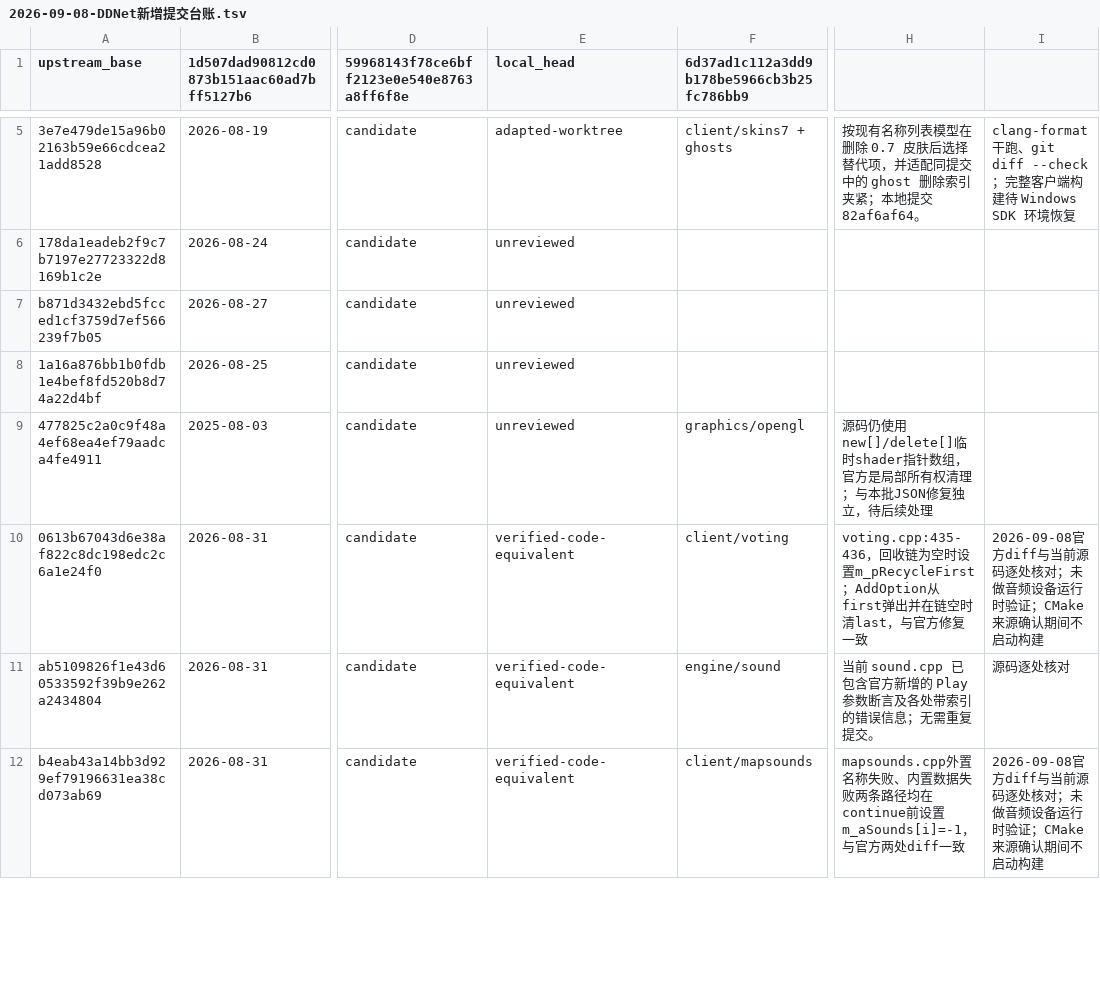
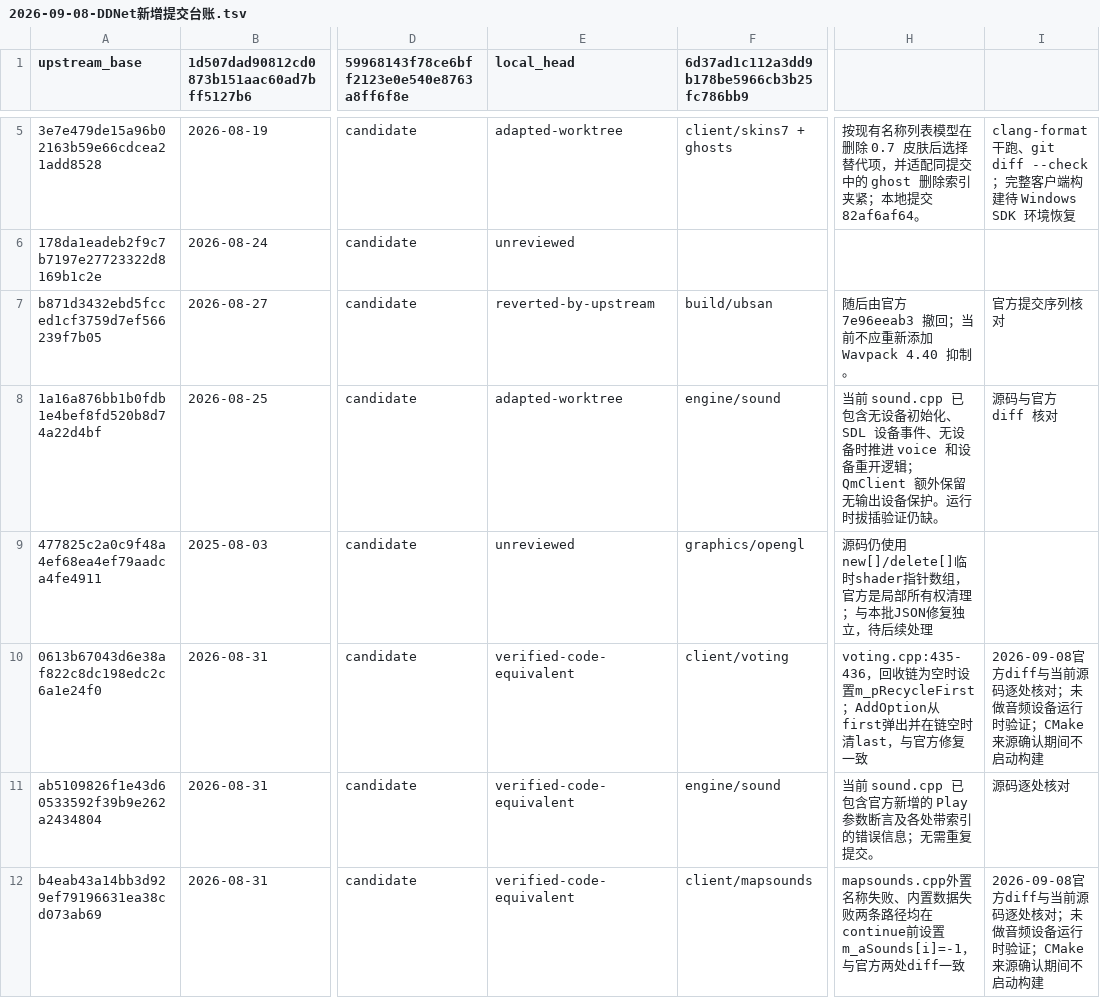
Before and after one commit to wuqie-xuanzhao/QmClient, a TSV file: docs/superpowers/plans/2026-09-08-DDNet新增提交台账.tsv, drawn as a sheet; only a part is shown, gaps mark what is left out; the diff covers the shown part only; the diff names each change by its address in the sheet, - before the commit and + after, or states it on an @@ line.

Commit message:
docs(sync): 收口音频与合并包装台账
确认 Wavpack 抑制提交已被官方撤回，记录无设备音频实现已适配，并标记七个 merge wrapper 的底层覆盖关系。

```diff
--- a/docs/superpowers/plans/2026-09-08-DDNet新增提交台账.tsv
+++ b/docs/superpowers/plans/2026-09-08-DDNet新增提交台账.tsv
-E7 (local_head): unreviewed
+E7 (local_head): reverted-by-upstream
-F7: (empty)
+F7: build/ubsan
-H7: (empty)
+H7: 随后由官方 7e96eeab3 撤回；当前不应重新添加 Wavpack 4.40 抑制。
-I7: (empty)
+I7: 官方提交序列核对
-E8 (local_head): unreviewed
+E8 (local_head): adapted-worktree
-F8: (empty)
+F8: engine/sound
-H8: (empty)
+H8: 当前 sound.cpp 已包含无设备初始化、SDL 设备事件、无设备时推进 voice 和设备重开逻辑；QmClient 额外保留无输出设备保护。运行时拔插验证仍缺。
-I8: (empty)
+I8: 源码与官方 diff 核对
```
Also changed, not shown: 35 edited cells elsewhere in this file.
